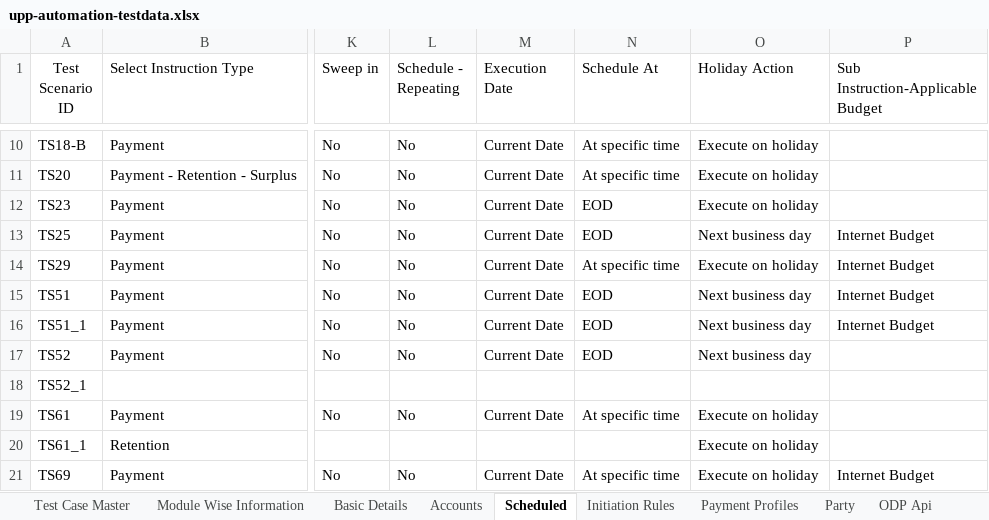
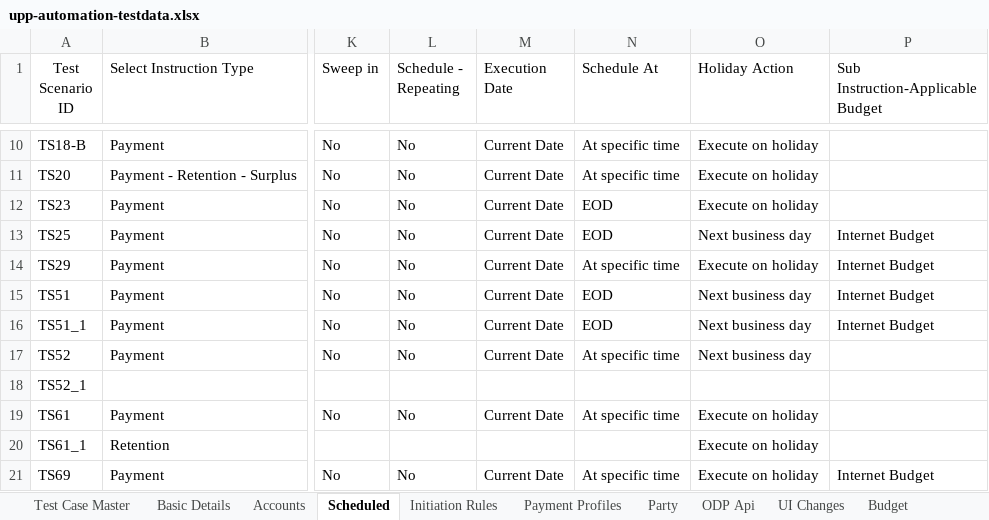
Before and after one commit to deepakdude938/upp, an Excel workbook: src/main/resources/upp-automation-testdata.xlsx, sheet Scheduled, drawn as a sheet; only a part is shown, gaps mark what is left out; values as stored, in another font and other column widths than the file's, no borders; charts and pictures not drawn; the diff names each change by its address in the sheet, - before the commit and + after, or states it on an @@ line.

```diff
--- a/src/main/resources/upp-automation-testdata.xlsx (sheet Scheduled)
+++ b/src/main/resources/upp-automation-testdata.xlsx (sheet Scheduled)
-N17 (Schedule At): EOD
+N17 (Schedule At): At specific time
```
Also changed, not shown: sheet Test Case Master, sheet UI Changes, other sheet tabs, charts or pictures, 16 other files.
